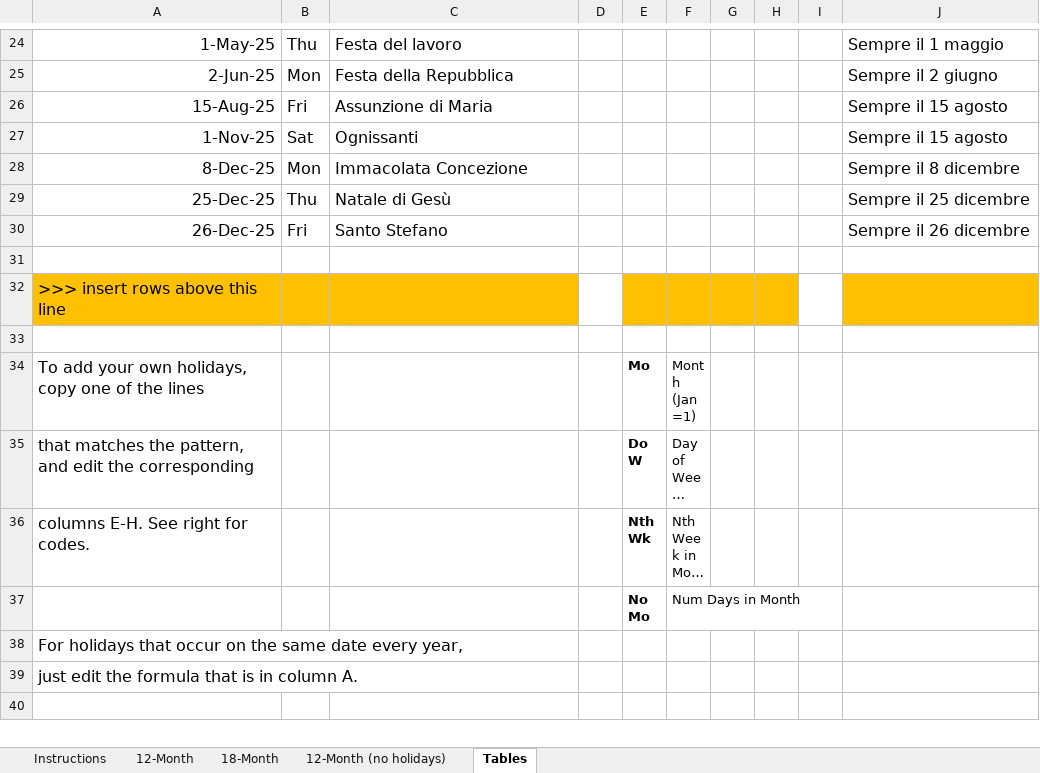
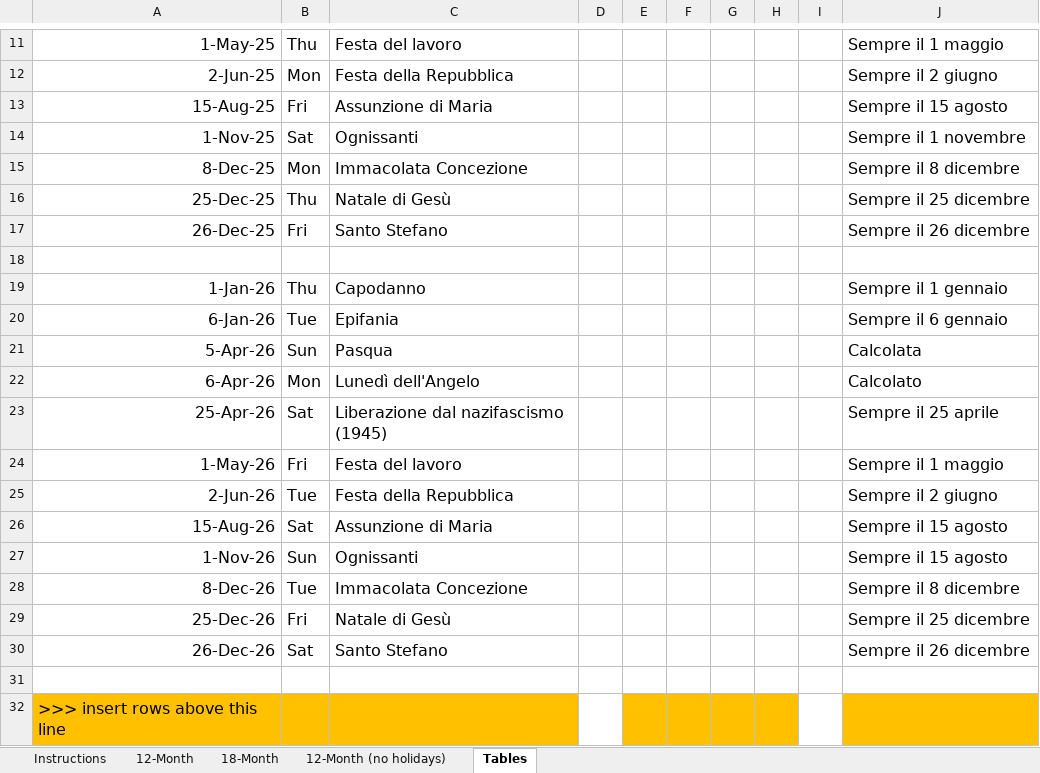
Before and after one commit to rafftre/calendariocompatto, an Excel workbook: CalendarioCompatto.xlsx, sheet Tables, drawn as a sheet; only a part is shown, gaps mark what is left out; the shorter side is filled out with more unchanged rows; long unchanged cells end in …; values as stored, in another font and other column widths than the file's, no borders; addresses are those after the commit; the diff covers the shown part only; the diff names each change by its address in the sheet, - before the commit and + after, or states it on an @@ line.

```diff
--- a/CalendarioCompatto.xlsx (sheet Tables)
+++ b/CalendarioCompatto.xlsx (sheet Tables)
-J14: Sempre il 15 agosto
+J14: Sempre il 1 novembre
+row 18: (empty)
+row 19: 1-Jan-26 | Thu | Capodanno |  |  |  |  |  |  | Sempre il 1 gennaio
+row 20: 6-Jan-26 | Tue | Epifania |  |  |  |  |  |  | Sempre il 6 gennaio
+row 21: 5-Apr-26 | Sun | Pasqua |  |  |  |  |  |  | Calcolata
+row 22: 6-Apr-26 | Mon | Lunedì dell'Angelo |  |  |  |  |  |  | Calcolato
+row 23: 25-Apr-26 | Sat | Liberazione dal nazifascismo (1945) |  |  |  |  |  |  | Sempre il 25 aprile
+row 24: 1-May-26 | Fri | Festa del lavoro |  |  |  |  |  |  | Sempre il 1 maggio
+row 25: 2-Jun-26 | Tue | Festa della Repubblica |  |  |  |  |  |  | Sempre il 2 giugno
+row 26: 15-Aug-26 | Sat | Assunzione di Maria |  |  |  |  |  |  | Sempre il 15 agosto
+row 27: 1-Nov-26 | Sun | Ognissanti |  |  |  |  |  |  | Sempre il 15 agosto
+row 28: 8-Dec-26 | Tue | Immacolata Concezione |  |  |  |  |  |  | Sempre il 8 dicembre
+row 29: 25-Dec-26 | Fri | Natale di Gesù |  |  |  |  |  |  | Sempre il 25 dicembre
+row 30: 26-Dec-26 | Sat | Santo Stefano |  |  |  |  |  |  | Sempre il 26 dicembre
```
Also changed, not shown: 13 removed rows elsewhere in this sheet, sheet 12-Month (no holidays), sheet 12-Month, sheet 18-Month, sheet Instructions, formulas that keep their value, 1 other file.
